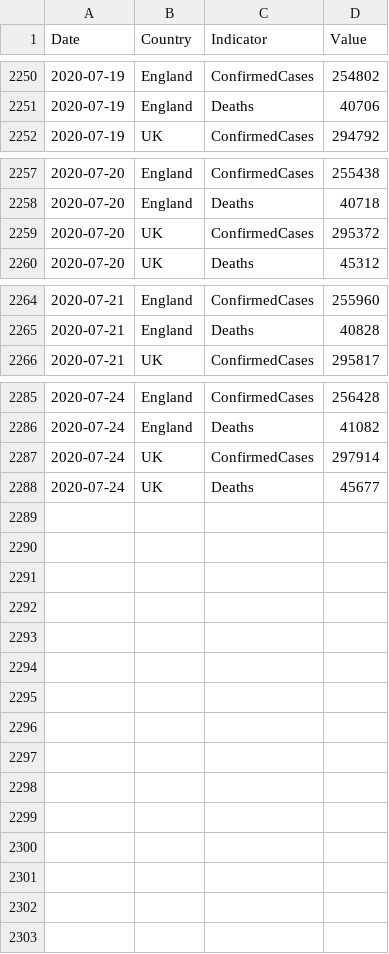
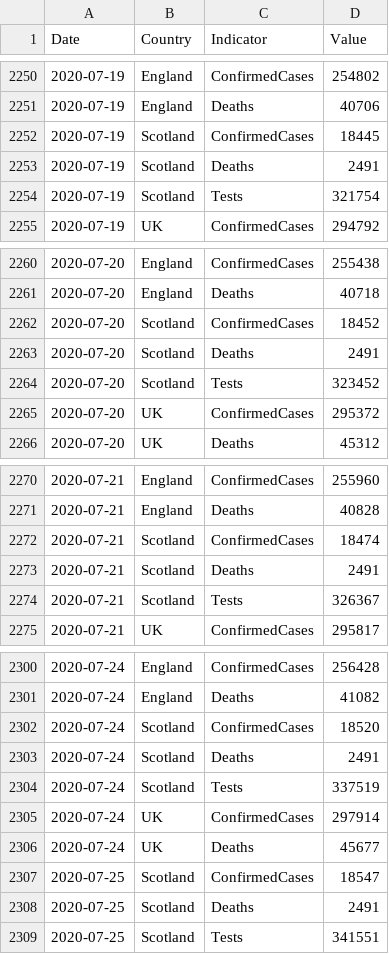
Before and after one commit to boogheta/coronavirus-countries, a CSV file: data/covid-19-indicators-uk.csv, drawn as a sheet; only a part is shown, gaps mark what is left out; the diff covers the shown part only.

```diff
--- a/data/covid-19-indicators-uk.csv
+++ b/data/covid-19-indicators-uk.csv
@@ -2251,2 +2251,5 @@ Date,Country,Indicator,Value
 2020-07-19,England,Deaths,40706
+2020-07-19,Scotland,ConfirmedCases,18445
+2020-07-19,Scotland,Deaths,2491
+2020-07-19,Scotland,Tests,321754
 2020-07-19,UK,ConfirmedCases,294792
@@ -2258,2 +2261,5 @@ Date,Country,Indicator,Value
 2020-07-20,England,Deaths,40718
+2020-07-20,Scotland,ConfirmedCases,18452
+2020-07-20,Scotland,Deaths,2491
+2020-07-20,Scotland,Tests,323452
 2020-07-20,UK,ConfirmedCases,295372
@@ -2265,2 +2271,5 @@ Date,Country,Indicator,Value
 2020-07-21,England,Deaths,40828
+2020-07-21,Scotland,ConfirmedCases,18474
+2020-07-21,Scotland,Deaths,2491
+2020-07-21,Scotland,Tests,326367
 2020-07-21,UK,ConfirmedCases,295817
@@ -2286,3 +2301,9 @@ Date,Country,Indicator,Value
 2020-07-24,England,Deaths,41082
+2020-07-24,Scotland,ConfirmedCases,18520
+2020-07-24,Scotland,Deaths,2491
+2020-07-24,Scotland,Tests,337519
 2020-07-24,UK,ConfirmedCases,297914
 2020-07-24,UK,Deaths,45677
+2020-07-25,Scotland,ConfirmedCases,18547
+2020-07-25,Scotland,Deaths,2491
+2020-07-25,Scotland,Tests,341551
```
Also changed, not shown: 6 added rows elsewhere in this file, data/uk.csv.
